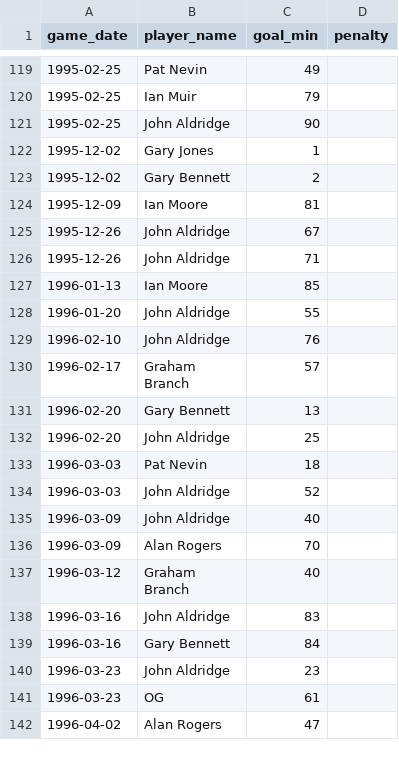
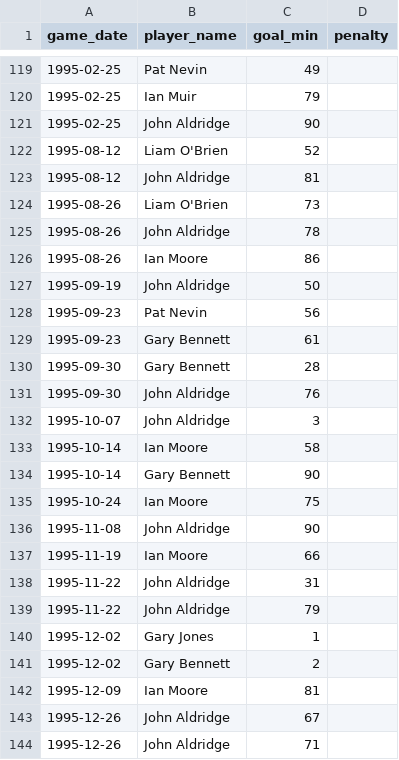
Before and after one commit to petebrown/complete-record, a CSV file: seasons/manual/goal_mins.csv, drawn as a sheet; only a part is shown, gaps mark what is left out; the shorter side is filled out with more unchanged rows; the diff names each change by its address in the sheet, - before the commit and + after, or states it on an @@ line.

Commit message:
manually additions - all subs for 95-96

```diff
--- a/seasons/manual/goal_mins.csv
+++ b/seasons/manual/goal_mins.csv
+row 122: 1995-08-12 | Liam O'Brien | 52
+row 123: 1995-08-12 | John Aldridge | 81
+row 124: 1995-08-26 | Liam O'Brien | 73
+row 125: 1995-08-26 | John Aldridge | 78
+row 126: 1995-08-26 | Ian Moore | 86
+row 127: 1995-09-19 | John Aldridge | 50
+row 128: 1995-09-23 | Pat Nevin | 56
+row 129: 1995-09-23 | Gary Bennett | 61
+row 130: 1995-09-30 | Gary Bennett | 28
+row 131: 1995-09-30 | John Aldridge | 76
+row 132: 1995-10-07 | John Aldridge | 3
+row 133: 1995-10-14 | Ian Moore | 58
+row 134: 1995-10-14 | Gary Bennett | 90
+row 135: 1995-10-24 | Ian Moore | 75
+row 136: 1995-11-08 | John Aldridge | 90
+row 137: 1995-11-19 | Ian Moore | 66
+row 138: 1995-11-22 | John Aldridge | 31
+row 139: 1995-11-22 | John Aldridge | 79
```
Also changed, not shown: seasons/manual/cards_red.csv, seasons/manual/cards_yellow.csv, 1 other file.
